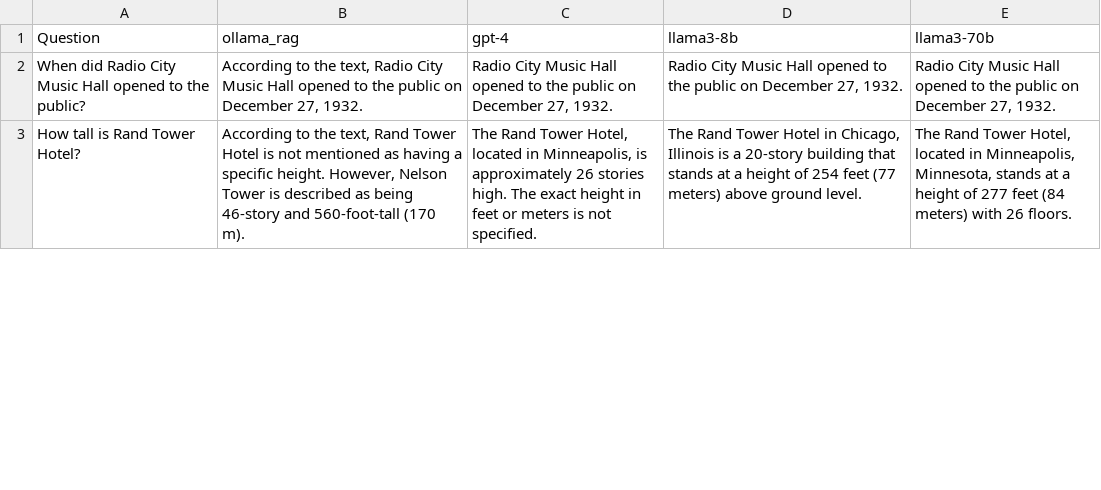
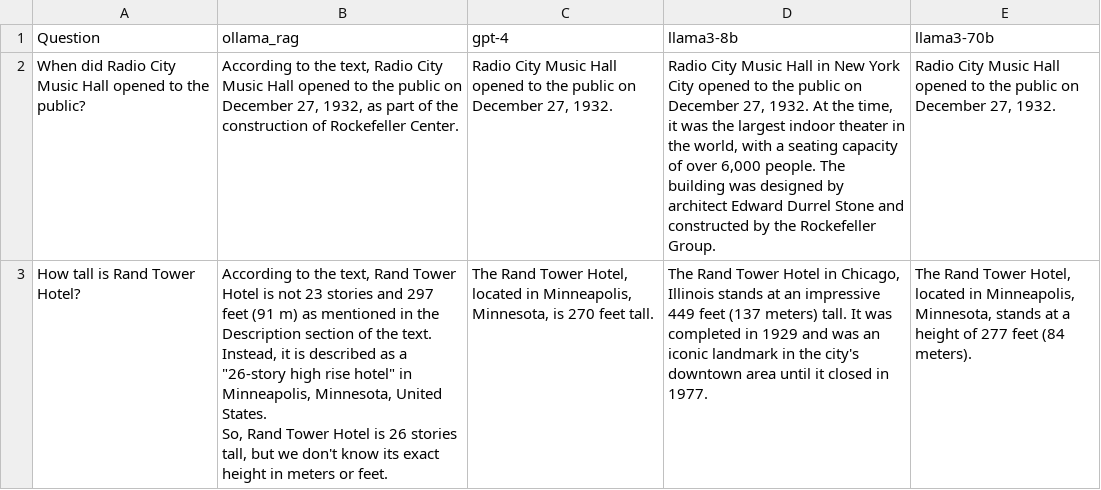
Before and after one commit to Jet-Engine/art-deco-chatbot, a CSV file: evaluation/answers.csv, drawn as a sheet; only a part is shown; ↵ is a line break in a cell; the diff covers the shown part only; the diff names each change by its address in the sheet, - before the commit and + after, or states it on an @@ line.

```diff
--- a/evaluation/answers.csv
+++ b/evaluation/answers.csv
-B2 (ollama_rag): …December 27, 1932.
+B2 (ollama_rag): …December 27, 1932, as part of the construction of Rockefeller Center.
-D2 (llama3-8b): …Music Hall opened to the public on December 27, 1932.
+D2 (llama3-8b): …Music Hall in New York City opened to the public on December 27, 1932. At the time, it was the largest indoor theater in the world, with a seating capacity of over 6,000 people. The building was designed by architect Edward Durrel Stone and constructed by the Rockefeller Group.
-B3 (ollama_rag): …is not mentioned as having a specific height. However, Nelson Tower is described as being 46-story and 560-foot-tall (170 m).
+B3 (ollama_rag): …is not 23 stories and 297 feet (91 m) as mentioned in the Description section of the text. Instead, it is described as a "26-story high rise hotel" in Minneapolis, Minnesota, United States. ↵ So, Rand Tower Hotel is 26 stories tall, but we don't know its exact height in meters or feet.
-C3 (gpt-4): …in Minneapolis, is approximately 26 stories high. The exact height in feet or meters is not specified.
+C3 (gpt-4): …in Minneapolis, Minnesota, is 270 feet tall.
-D3 (llama3-8b): …Chicago, Illinois is a 20-story building that stands at a height of 254 feet (77 meters) above ground level.
+D3 (llama3-8b): …Chicago, Illinois stands at an impressive 449 feet (137 meters) tall. It was completed in 1929 and was an iconic landmark in the city's downtown area until it closed in 1977.
-E3 (llama3-70b): …feet (84 meters) with 26 floors.
+E3 (llama3-70b): …feet (84 meters).
```
Also changed, not shown: 16 edited cells elsewhere in this file, 7 other files.
